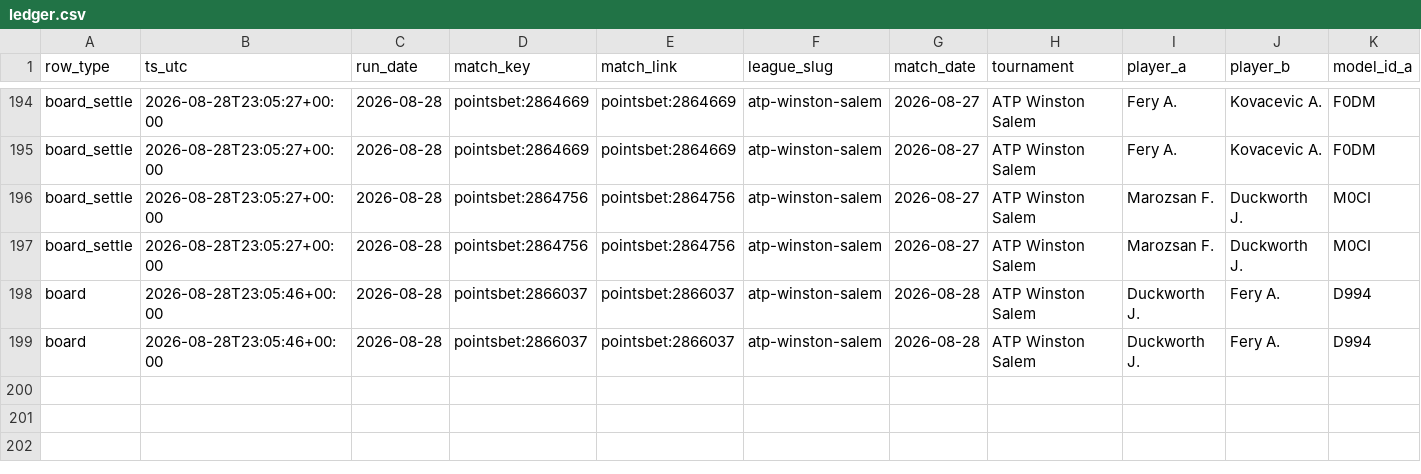
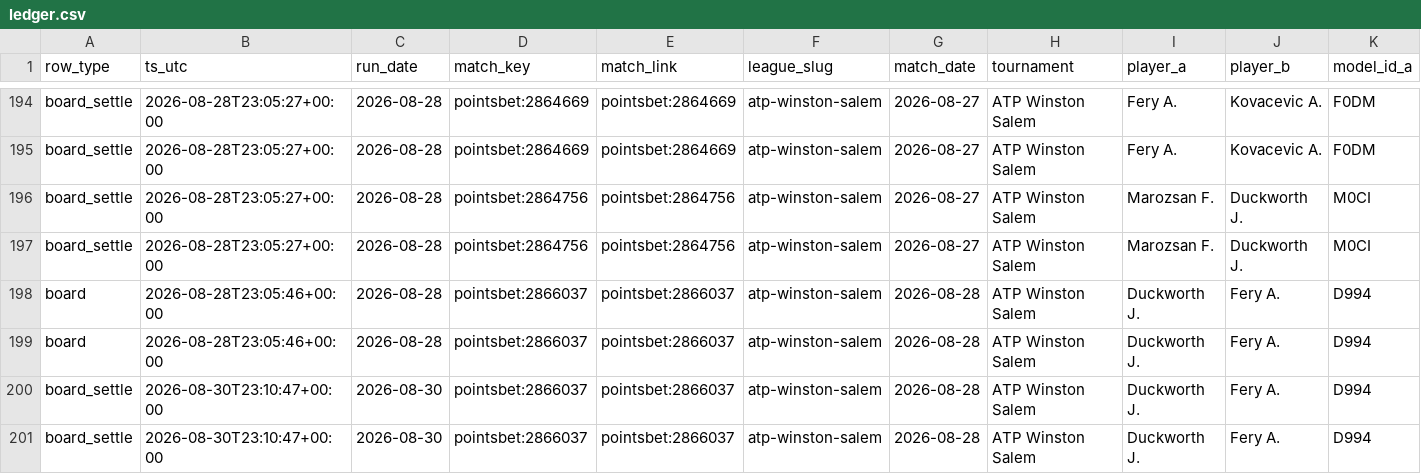
Before and after one commit to qitaoshi/tennis-model-v2, a CSV file: paper/ledger.csv, drawn as a sheet; only a part is shown, gaps mark what is left out; rows hold the shown columns only; the diff names each change by its address in the sheet, - before the commit and + after, or states it on an @@ line.

```diff
--- a/paper/ledger.csv
+++ b/paper/ledger.csv
+row 200: board_settle | 2026-08-30T23:10:47+00:00 | 2026-08-30 | pointsbet:2866037 | pointsbet:2866037 | atp-winston-salem | 2026-08-28 | ATP Winston Salem | Duckworth J. | Fery A. | D994
+row 201: board_settle | 2026-08-30T23:10:47+00:00 | 2026-08-30 | pointsbet:2866037 | pointsbet:2866037 | atp-winston-salem | 2026-08-28 | ATP Winston Salem | Duckworth J. | Fery A. | D994
```
Also changed, not shown: paper/ledger-cascade.csv, paper/ledger-nocohort.csv, 1 other file.
